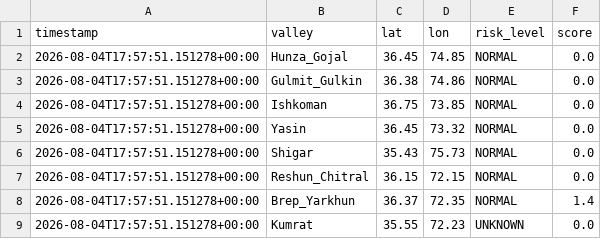
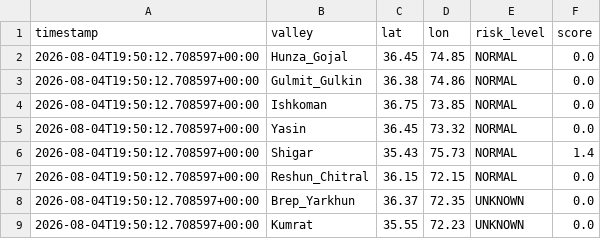
Before and after one commit to mirkhanzai/glacial-risk-watch-pakistan, a CSV file: data/latest_valleys.csv, drawn as a sheet.

```diff
--- a/data/latest_valleys.csv
+++ b/data/latest_valleys.csv
@@ -1,9 +1,9 @@
 timestamp,valley,lat,lon,risk_level,score
-2026-08-04T17:57:51.151278+00:00,Hunza_Gojal,36.45,74.85,NORMAL,0.0
-2026-08-04T17:57:51.151278+00:00,Gulmit_Gulkin,36.38,74.86,NORMAL,0.0
-2026-08-04T17:57:51.151278+00:00,Ishkoman,36.75,73.85,NORMAL,0.0
-2026-08-04T17:57:51.151278+00:00,Yasin,36.45,73.32,NORMAL,0.0
-2026-08-04T17:57:51.151278+00:00,Shigar,35.43,75.73,NORMAL,0.0
-2026-08-04T17:57:51.151278+00:00,Reshun_Chitral,36.15,72.15,NORMAL,0.0
-2026-08-04T17:57:51.151278+00:00,Brep_Yarkhun,36.37,72.35,NORMAL,1.4
-2026-08-04T17:57:51.151278+00:00,Kumrat,35.55,72.23,UNKNOWN,0.0
+2026-08-04T19:50:12.708597+00:00,Hunza_Gojal,36.45,74.85,NORMAL,0.0
+2026-08-04T19:50:12.708597+00:00,Gulmit_Gulkin,36.38,74.86,NORMAL,0.0
+2026-08-04T19:50:12.708597+00:00,Ishkoman,36.75,73.85,NORMAL,0.0
+2026-08-04T19:50:12.708597+00:00,Yasin,36.45,73.32,NORMAL,0.0
+2026-08-04T19:50:12.708597+00:00,Shigar,35.43,75.73,NORMAL,1.4
+2026-08-04T19:50:12.708597+00:00,Reshun_Chitral,36.15,72.15,NORMAL,0.0
+2026-08-04T19:50:12.708597+00:00,Brep_Yarkhun,36.37,72.35,UNKNOWN,0.0
+2026-08-04T19:50:12.708597+00:00,Kumrat,35.55,72.23,UNKNOWN,0.0
```
Also changed, not shown: data/history.csv, 1 other file.
